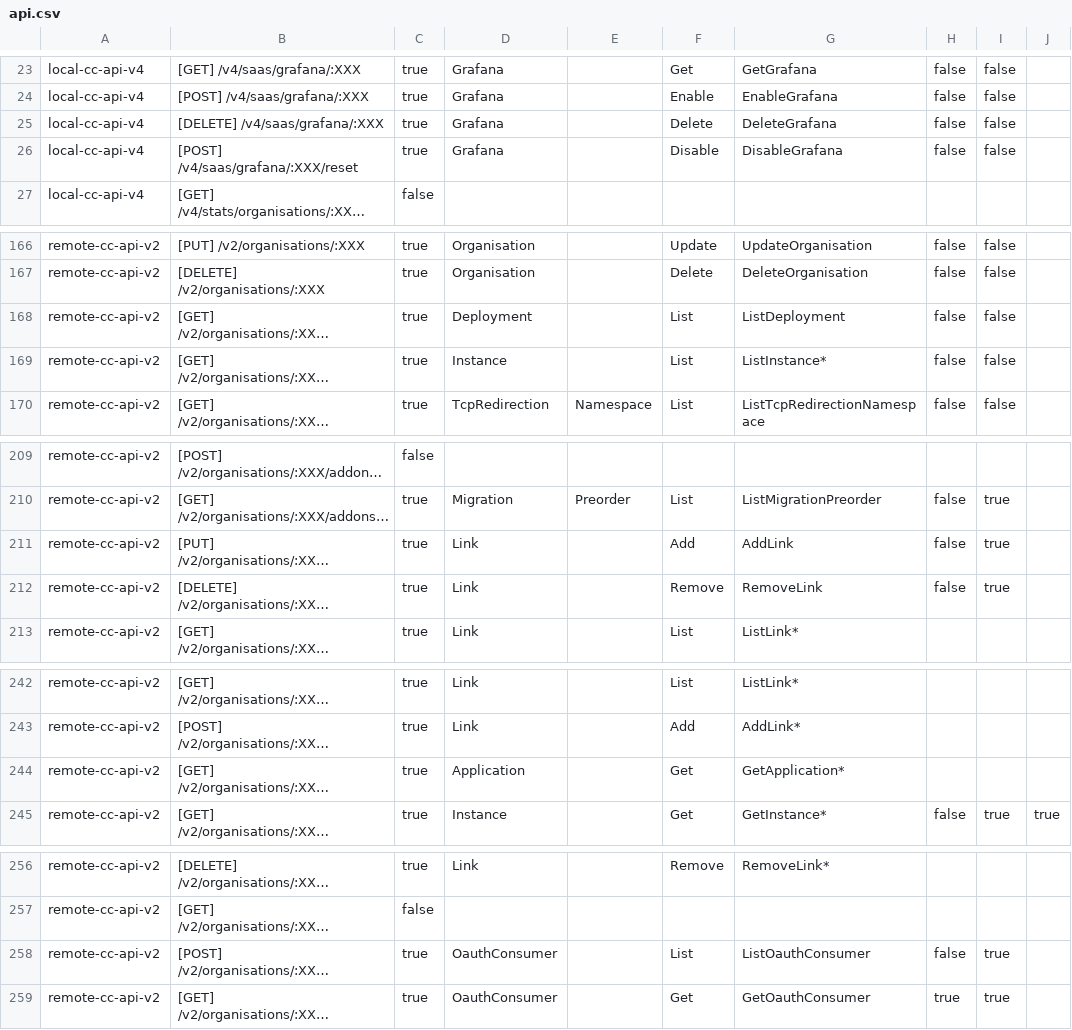
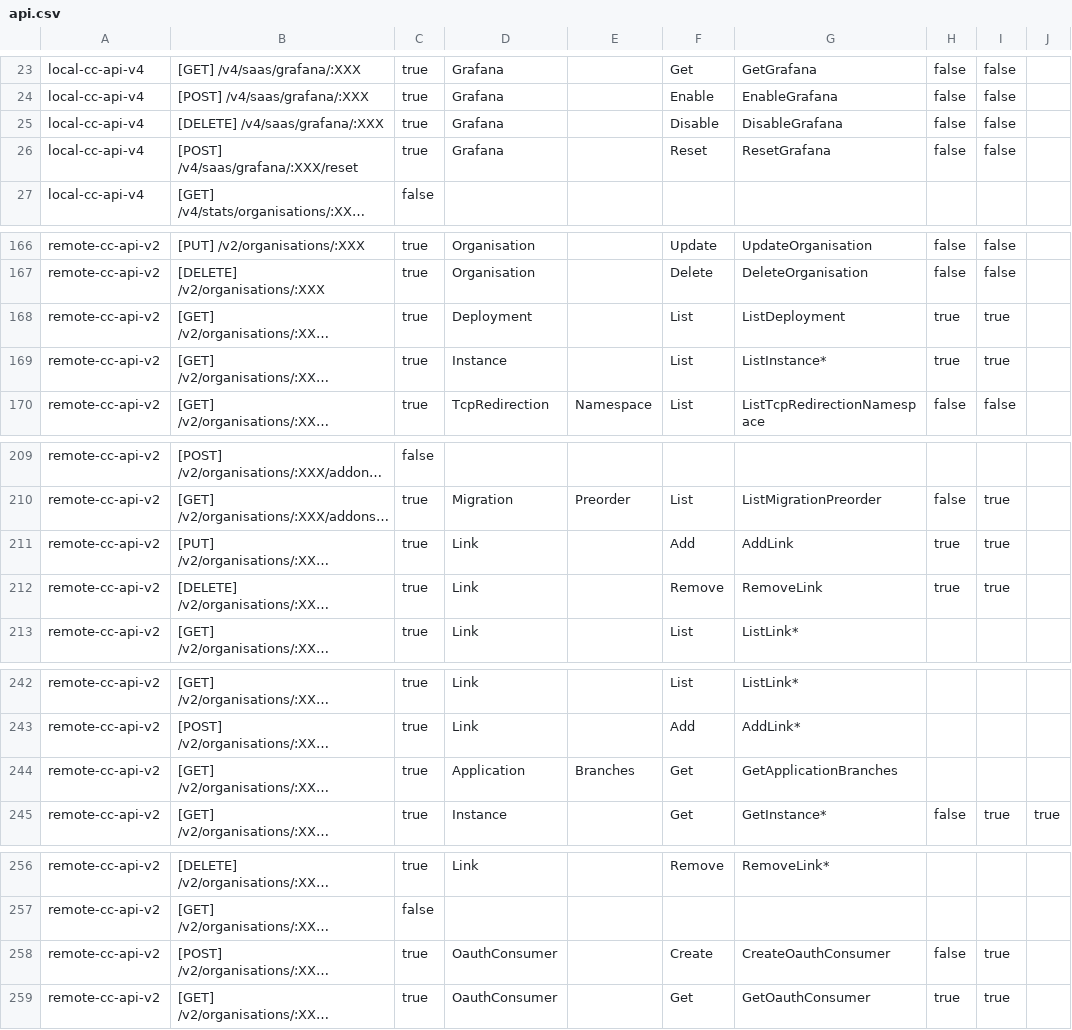
Before and after one commit to CleverCloud/clever-client.js, a CSV file: data/endpoints/commands/api.csv, drawn as a sheet; only a part is shown, gaps mark what is left out; long unchanged cells end in …; the diff names each change by its address in the sheet, - before the commit and + after, or states it on an @@ line.

```diff
--- a/data/endpoints/commands/api.csv
+++ b/data/endpoints/commands/api.csv
-F25: Delete
+F25: Disable
-G25: DeleteGrafana
+G25: DisableGrafana
-F26: Disable
+F26: Reset
-G26: DisableGrafana
+G26: ResetGrafana
-H168:H169: false
+H168:H169: true
-I168:I169: false
+I168:I169: true
-H211:H212: false
+H211:H212: true
-E244: (empty)
+E244: Branches
-G244: GetApplication*
+G244: GetApplicationBranches
-F258: List
+F258: Create
-G258: ListOauthConsumer
+G258: CreateOauthConsumer
```
Also changed, not shown: 4 other files.
